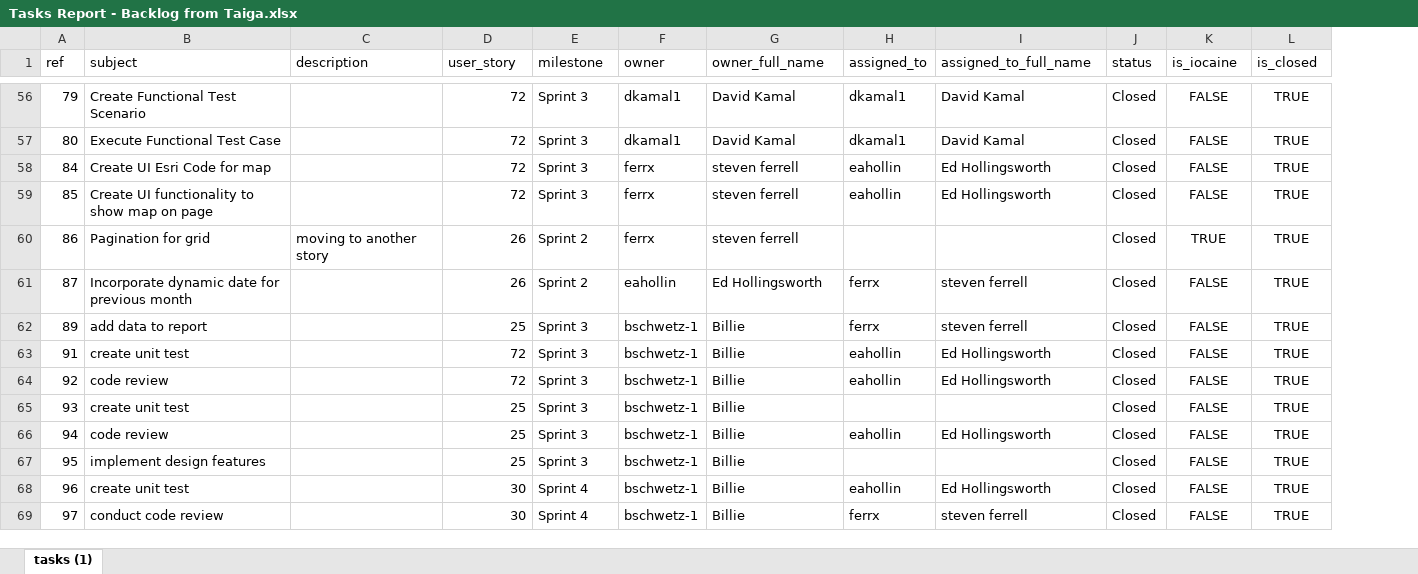
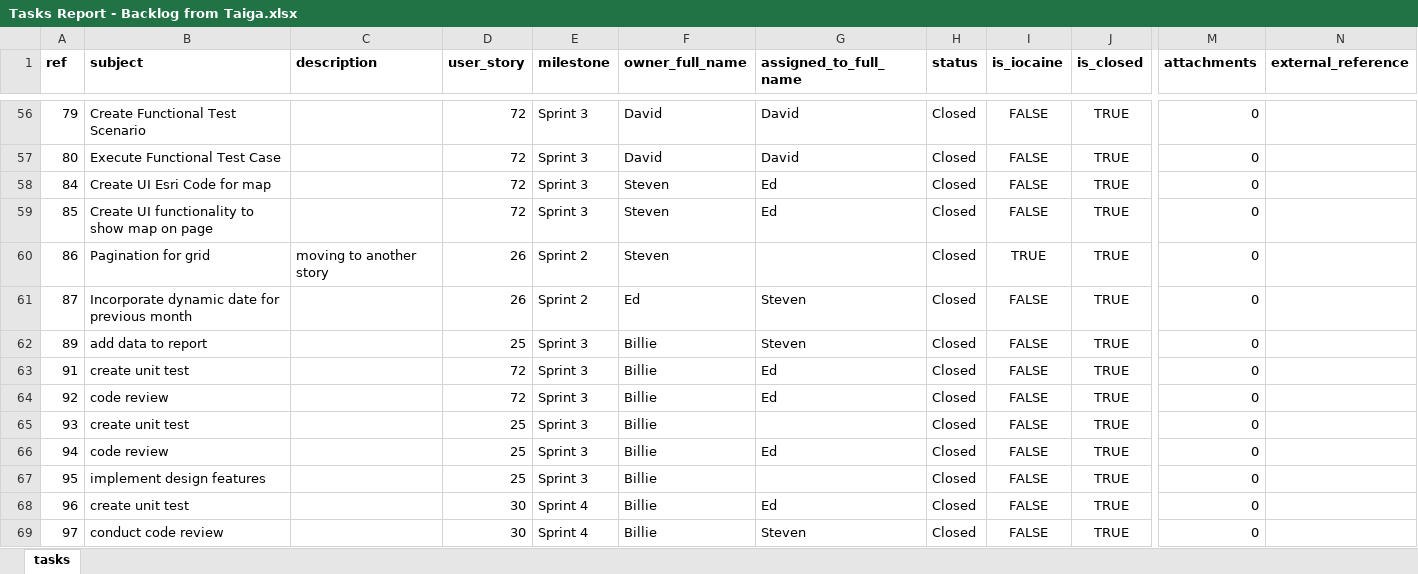
Before and after one commit to INTEGRITY-One/defender, an Excel workbook: AgileArtifacts/Tasks Report - Backlog from Taiga.xlsx, sheet tasks, drawn as a sheet; only a part is shown, gaps mark what is left out; values as stored, in another font and other column widths than the file's, no borders; removed rows and columns are numbered as before the commit, all else as after; the diff covers the shown part only; the diff names each change by its address in the sheet, - before the commit and + after, or states it on an @@ line.

```diff
--- a/AgileArtifacts/Tasks Report - Backlog from Taiga.xlsx (sheet tasks)
+++ b/AgileArtifacts/Tasks Report - Backlog from Taiga.xlsx (sheet tasks)
-sheet tab: tasks (1)
+sheet tab: tasks
-column F (owner), rows 56-69: dkamal1 | dkamal1 | ferrx | ferrx | ferrx | eahollin | bschwetz-1 | bschwetz-1 | bschwetz-1 | bschwetz-1 | bschwetz-1 | bschwetz-1 | bschwetz-1 | bschwetz-1
-column H (assigned_to), rows 56-69: dkamal1 | dkamal1 | eahollin | eahollin |  | ferrx | ferrx | eahollin | eahollin |  | eahollin |  | eahollin | ferrx
+column M (attachments), rows 56-69: all 0
+column N (external_reference), empty
-A1:E1 bold: off
+A1:E1 bold: on
-F1 bold: off
+F1 bold: on
-G1:J1 bold: off
+G1:J1 bold: on
-F56:F57 (owner_full_name): David Kamal
+F56:F57 (owner_full_name): David
-G56:G57 (assigned_to_full_name): David Kamal
+G56:G57 (assigned_to_full_name): David
-F58:F60 (owner_full_name): steven ferrell
+F58:F60 (owner_full_name): Steven
-G58:G59 (assigned_to_full_name): Ed Hollingsworth
+G58:G59 (assigned_to_full_name): Ed
-F61 (owner_full_name): Ed Hollingsworth
+F61 (owner_full_name): Ed
-G61:G62 (assigned_to_full_name): steven ferrell
+G61:G62 (assigned_to_full_name): Steven
-G63:G64 (assigned_to_full_name): Ed Hollingsworth
+G63:G64 (assigned_to_full_name): Ed
-G66 (assigned_to_full_name): Ed Hollingsworth
+G66 (assigned_to_full_name): Ed
-G68 (assigned_to_full_name): Ed Hollingsworth
+G68 (assigned_to_full_name): Ed
-G69 (assigned_to_full_name): steven ferrell
+G69 (assigned_to_full_name): Steven
```
Also changed, not shown: 7 added rows, 225 edited cells and cell formats elsewhere in this sheet, AgileArtifacts/Issues Report - Backlog from Taiga.xlsx, AgileArtifacts/User Stories Report - Backlog from Taiga.xlsx, 8 other files.
